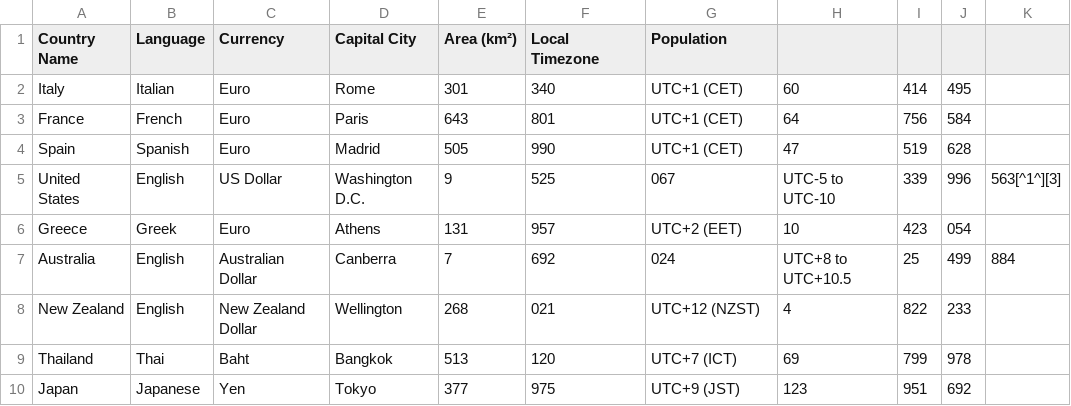
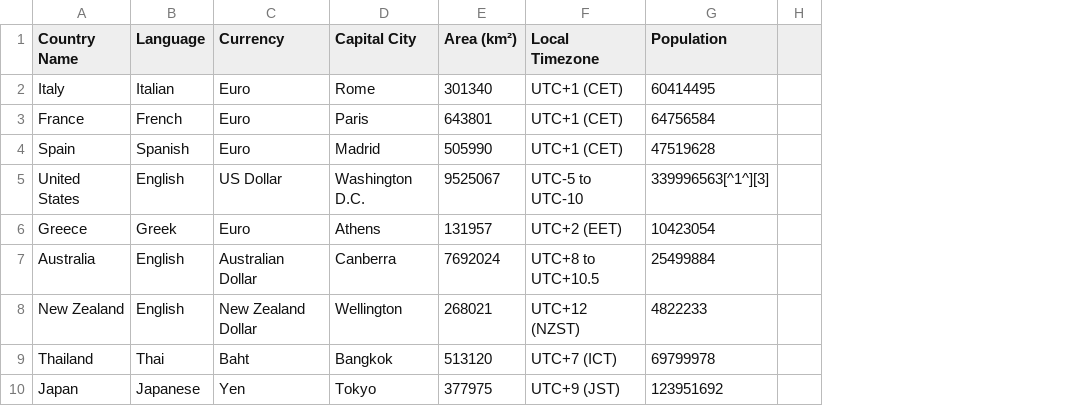
Before and after one commit to OsamaAshraf01/Ra7al, a CSV file: data/countries.csv, drawn as a sheet; only a part is shown; removed rows and columns are numbered as before the commit, all else as after; the diff covers the shown part only; the diff names each change by its address in the sheet, - before the commit and + after, or states it on an @@ line.

Commit message:
Fix: Comma Issue

```diff
--- a/data/countries.csv
+++ b/data/countries.csv
-column H, rows 2-10: 60 | 64 | 47 | UTC-5 to UTC-10 | 10 | UTC+8 to UTC+10.5 | 4 | 69 | 123
-column I, rows 2-10: 414 | 756 | 519 | 339 | 423 | 25 | 822 | 799 | 951
-column J, rows 2-10: 495 | 584 | 628 | 996 | 054 | 499 | 233 | 978 | 692
-column K, rows 5-7: 563[^1^][3] |  | 884
+column H, empty
-E2 (Area (km²)): 301
+E2 (Area (km²)): 301340
-F2 (Local Timezone): 340
+F2 (Local Timezone): UTC+1 (CET)
-G2 (Population): UTC+1 (CET)
+G2 (Population): 60414495
-E3 (Area (km²)): 643
+E3 (Area (km²)): 643801
-F3 (Local Timezone): 801
+F3 (Local Timezone): UTC+1 (CET)
-G3 (Population): UTC+1 (CET)
+G3 (Population): 64756584
-E4 (Area (km²)): 505
+E4 (Area (km²)): 505990
-F4 (Local Timezone): 990
+F4 (Local Timezone): UTC+1 (CET)
-G4 (Population): UTC+1 (CET)
+G4 (Population): 47519628
-E5 (Area (km²)): 9
+E5 (Area (km²)): 9525067
-F5 (Local Timezone): 525
+F5 (Local Timezone): UTC-5 to UTC-10
-G5 (Population): 067
+G5 (Population): 339996563[^1^][3]
-E6 (Area (km²)): 131
+E6 (Area (km²)): 131957
-F6 (Local Timezone): 957
+F6 (Local Timezone): UTC+2 (EET)
-G6 (Population): UTC+2 (EET)
+G6 (Population): 10423054
-E7 (Area (km²)): 7
+E7 (Area (km²)): 7692024
-F7 (Local Timezone): 692
+F7 (Local Timezone): UTC+8 to UTC+10.5
-G7 (Population): 024
+G7 (Population): 25499884
-E8 (Area (km²)): 268
+E8 (Area (km²)): 268021
-F8 (Local Timezone): 021
+F8 (Local Timezone): UTC+12 (NZST)
-G8 (Population): UTC+12 (NZST)
+G8 (Population): 4822233
-E9 (Area (km²)): 513
+E9 (Area (km²)): 513120
-F9 (Local Timezone): 120
+F9 (Local Timezone): UTC+7 (ICT)
-G9 (Population): UTC+7 (ICT)
+G9 (Population): 69799978
-E10 (Area (km²)): 377
+E10 (Area (km²)): 377975
-F10 (Local Timezone): 975
+F10 (Local Timezone): UTC+9 (JST)
-G10 (Population): UTC+9 (JST)
+G10 (Population): 123951692
```
Also changed, not shown: 28 edited cells elsewhere in this file.
